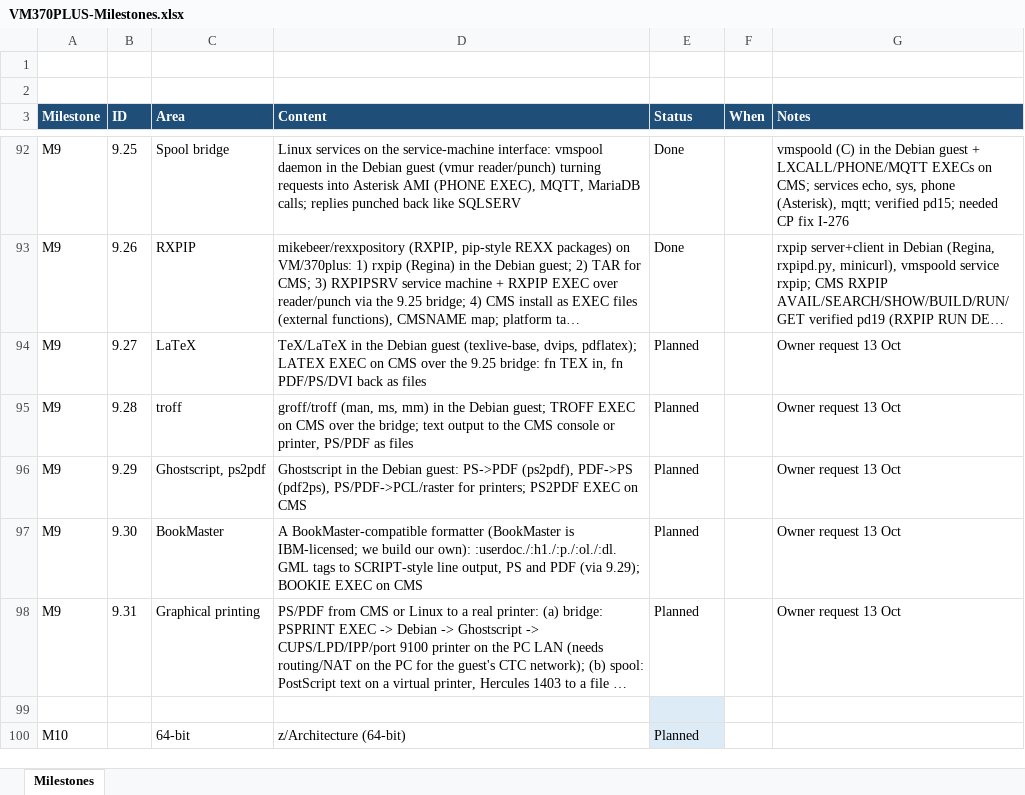
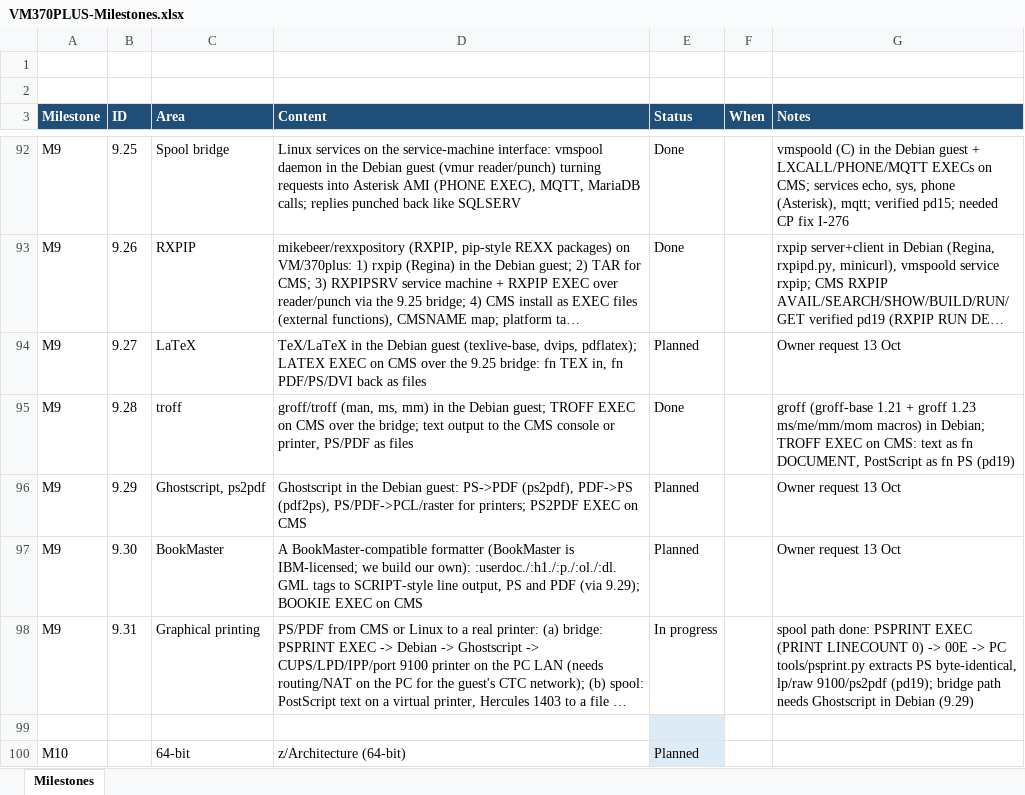
Before and after one commit to mikebeer/vm370plus, an Excel workbook: docs/VM370PLUS-Milestones.xlsx, sheet Milestones, drawn as a sheet; only a part is shown, gaps mark what is left out; long unchanged cells end in …; values as stored, in another font and other column widths than the file's, no borders; the diff names each change by its address in the sheet, - before the commit and + after, or states it on an @@ line.

```diff
--- a/docs/VM370PLUS-Milestones.xlsx (sheet Milestones)
+++ b/docs/VM370PLUS-Milestones.xlsx (sheet Milestones)
-E95 (Status): Planned
+E95 (Status): Done
-G95 (Notes): Owner request 13 Oct
+G95 (Notes): groff (groff-base 1.21 + groff 1.23 ms/me/mm/mom macros) in Debian; TROFF EXEC on CMS: text as fn DOCUMENT, PostScript as fn PS (pd19)
-E98 (Status): Planned
+E98 (Status): In progress
-G98 (Notes): Owner request 13 Oct
+G98 (Notes): spool path done: PSPRINT EXEC (PRINT LINECOUNT 0) -> 00E -> PC tools/psprint.py extracts PS byte-identical, lp/raw 9100/ps2pdf (pd19); bridge path needs Ghostscript in Debian (9.29)
```
Also changed, not shown: 7 other files.
